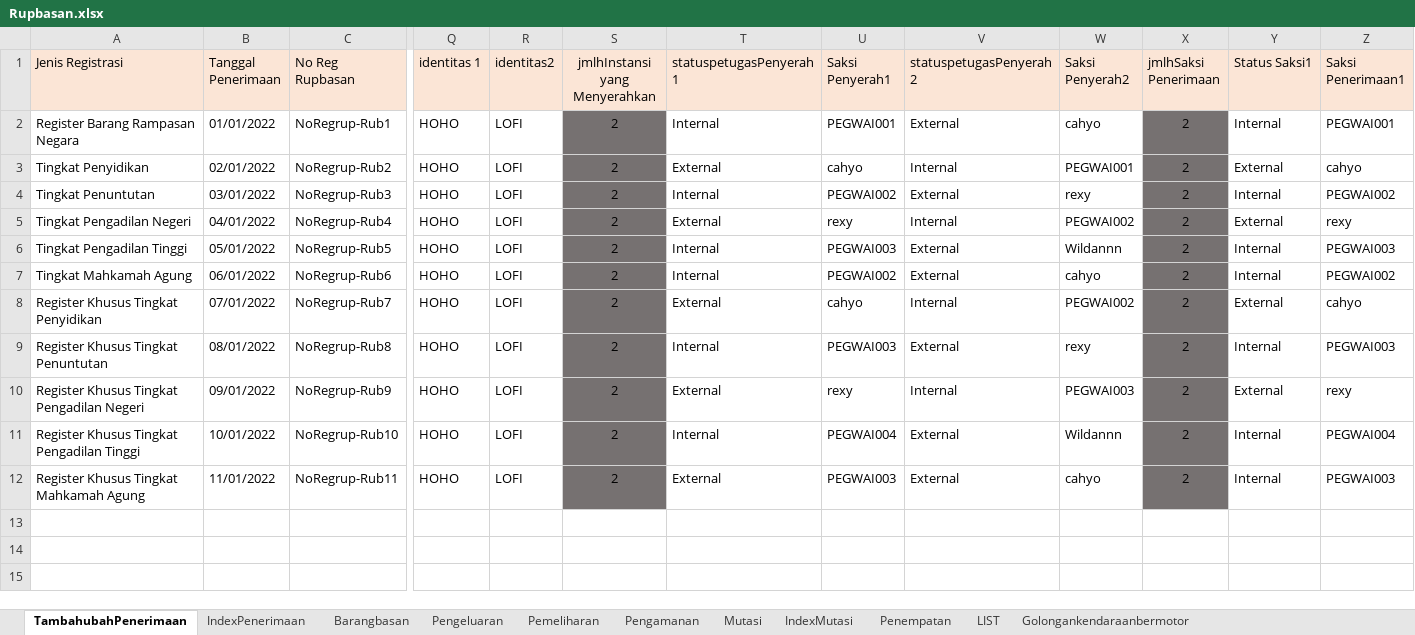
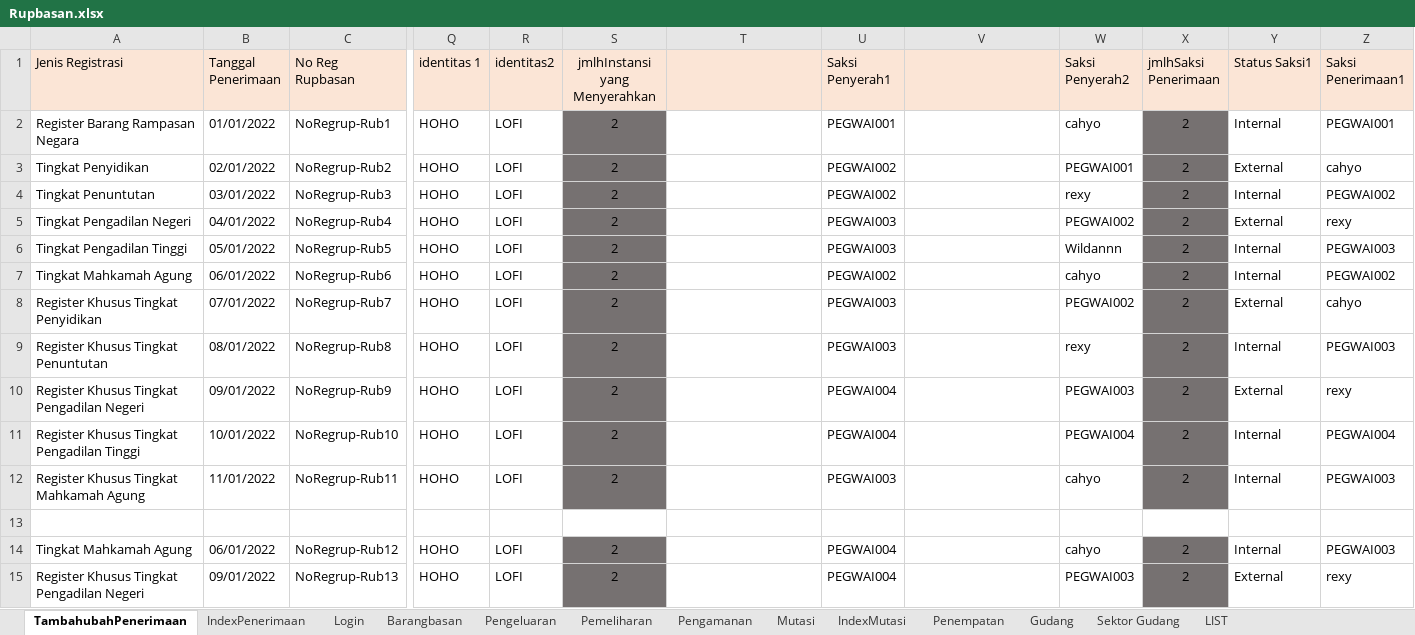
Before and after one commit to ecahyono/Automationpython, an Excel workbook: Filexel/Rupbasan.xlsx, sheet TambahubahPenerimaan, drawn as a sheet; only a part is shown, gaps mark what is left out; values as stored, in another font and other column widths than the file's, no borders; rows hold the shown columns only; the diff names each change by its address in the sheet, - before the commit and + after, or states it on an @@ line.

```diff
--- a/Filexel/Rupbasan.xlsx (sheet TambahubahPenerimaan)
+++ b/Filexel/Rupbasan.xlsx (sheet TambahubahPenerimaan)
+sheet tab: Login
+sheet tab: Gudang
+sheet tab: Sektor Gudang
-T1: statuspetugasPenyerah1
+T1: (empty)
-V1: statuspetugasPenyerah2
+V1: (empty)
-T2: Internal
+T2: (empty)
-V2: External
+V2: (empty)
-T3: External
+T3: (empty)
-U3 (Saksi Penyerah1): cahyo
+U3 (Saksi Penyerah1): PEGWAI002
-V3: Internal
+V3: (empty)
-T4: Internal
+T4: (empty)
-V4: External
+V4: (empty)
-T5: External
+T5: (empty)
-U5 (Saksi Penyerah1): rexy
+U5 (Saksi Penyerah1): PEGWAI003
-V5: Internal
+V5: (empty)
-T6:T7: Internal
+T6:T7: (empty)
-V6:V7: External
+V6:V7: (empty)
-T8: External
+T8: (empty)
-U8 (Saksi Penyerah1): cahyo
+U8 (Saksi Penyerah1): PEGWAI003
-V8: Internal
+V8: (empty)
-T9: Internal
+T9: (empty)
-V9: External
+V9: (empty)
-T10: External
+T10: (empty)
-U10 (Saksi Penyerah1): rexy
+U10 (Saksi Penyerah1): PEGWAI004
-V10: Internal
+V10: (empty)
-T11: Internal
+T11: (empty)
-V11:V12: External
+V11:V12: (empty)
-W11 (Saksi Penyerah2): Wildannn
+W11 (Saksi Penyerah2): PEGWAI004
-T12: External
+T12: (empty)
+row 13: (empty)
+row 14: Tingkat Mahkamah Agung | 06/01/2022 | NoRegrup-Rub12 | HOHO | LOFI | 2 |  | PEGWAI004 |  | cahyo | 2 | Internal | PEGWAI003
+row 15: Register Khusus Tingkat Pengadilan Negeri | 09/01/2022 | NoRegrup-Rub13 | HOHO | LOFI | 2 |  | PEGWAI004 |  | PEGWAI003 | 2 | External | rexy
```
Also changed, not shown: sheet Pemeliharan, sheet Barangbasan, sheet Penempatan, sheet LIST, sheet IndexPenerimaan, Filexel/Registrasi.xlsx, 22 other files.
